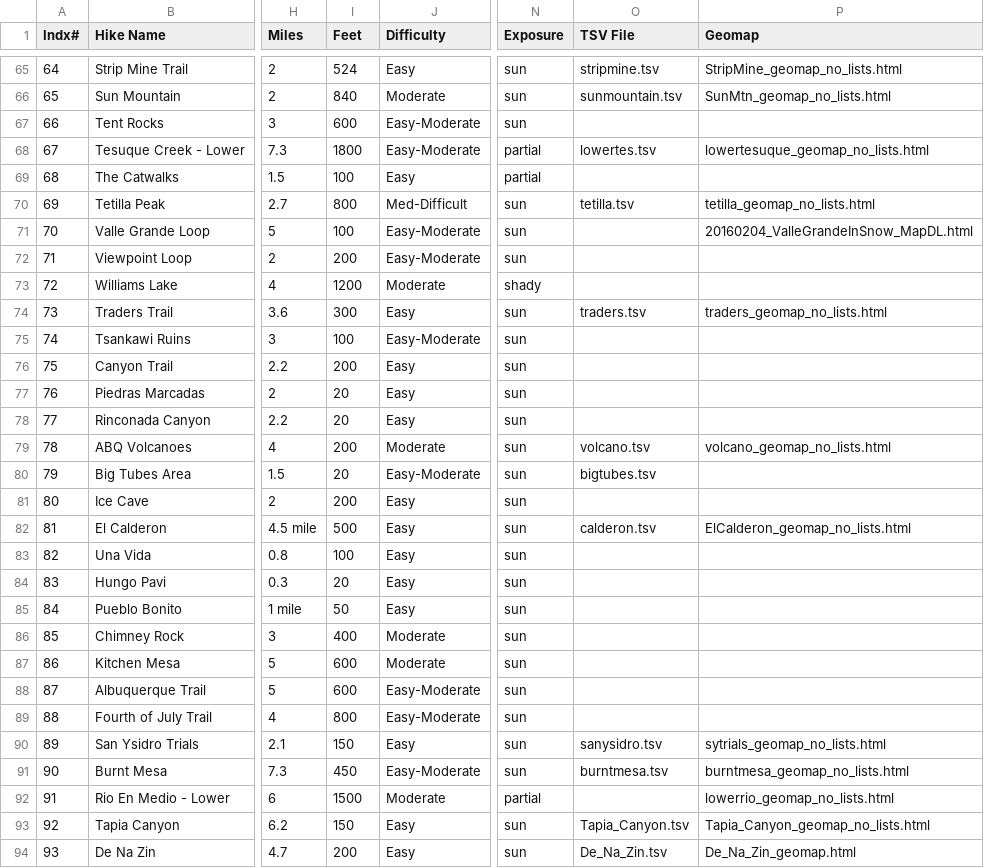
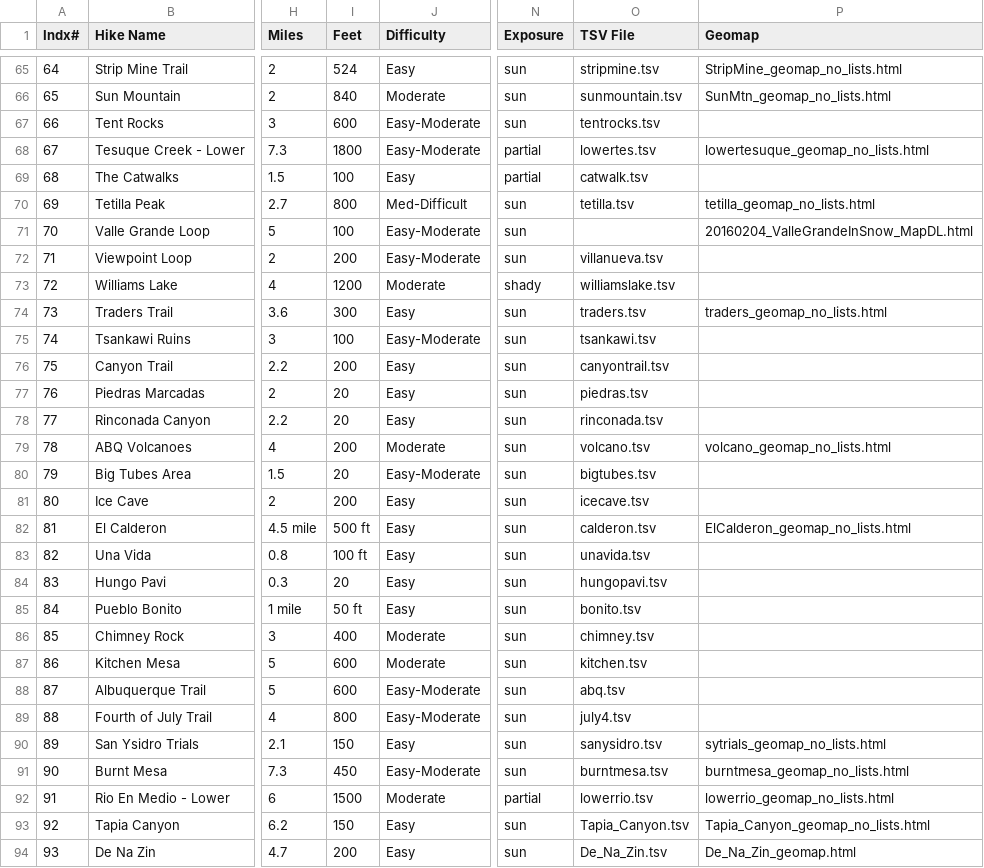
Before and after one commit to krcowles/ktesa, a CSV file: data/HOLD.csv, drawn as a sheet; only a part is shown, gaps mark what is left out; the diff covers the shown part only; the diff names each change by its address in the sheet, - before the commit and + after, or states it on an @@ line.

```diff
--- a/data/HOLD.csv
+++ b/data/HOLD.csv
-O67 (TSV File): (empty)
+O67 (TSV File): tentrocks.tsv
-O69 (TSV File): (empty)
+O69 (TSV File): catwalk.tsv
-O72 (TSV File): (empty)
+O72 (TSV File): villanueva.tsv
-O73 (TSV File): (empty)
+O73 (TSV File): williamslake.tsv
-O75 (TSV File): (empty)
+O75 (TSV File): tsankawi.tsv
-O76 (TSV File): (empty)
+O76 (TSV File): canyontrail.tsv
-O77 (TSV File): (empty)
+O77 (TSV File): piedras.tsv
-O78 (TSV File): (empty)
+O78 (TSV File): rinconada.tsv
-O81 (TSV File): (empty)
+O81 (TSV File): icecave.tsv
-I82 (Feet): 500
+I82 (Feet): 500 ft
-I83 (Feet): 100
+I83 (Feet): 100 ft
-O83 (TSV File): (empty)
+O83 (TSV File): unavida.tsv
-O84 (TSV File): (empty)
+O84 (TSV File): hungopavi.tsv
-I85 (Feet): 50
+I85 (Feet): 50 ft
-O85 (TSV File): (empty)
+O85 (TSV File): bonito.tsv
-O86 (TSV File): (empty)
+O86 (TSV File): chimney.tsv
-O87 (TSV File): (empty)
+O87 (TSV File): kitchen.tsv
-O88 (TSV File): (empty)
+O88 (TSV File): abq.tsv
-O89 (TSV File): (empty)
+O89 (TSV File): july4.tsv
-O92 (TSV File): (empty)
+O92 (TSV File): lowerrio.tsv
```
Also changed, not shown: 2 added rows and 33 edited cells elsewhere in this file, data/test.csv, 8 other files.
